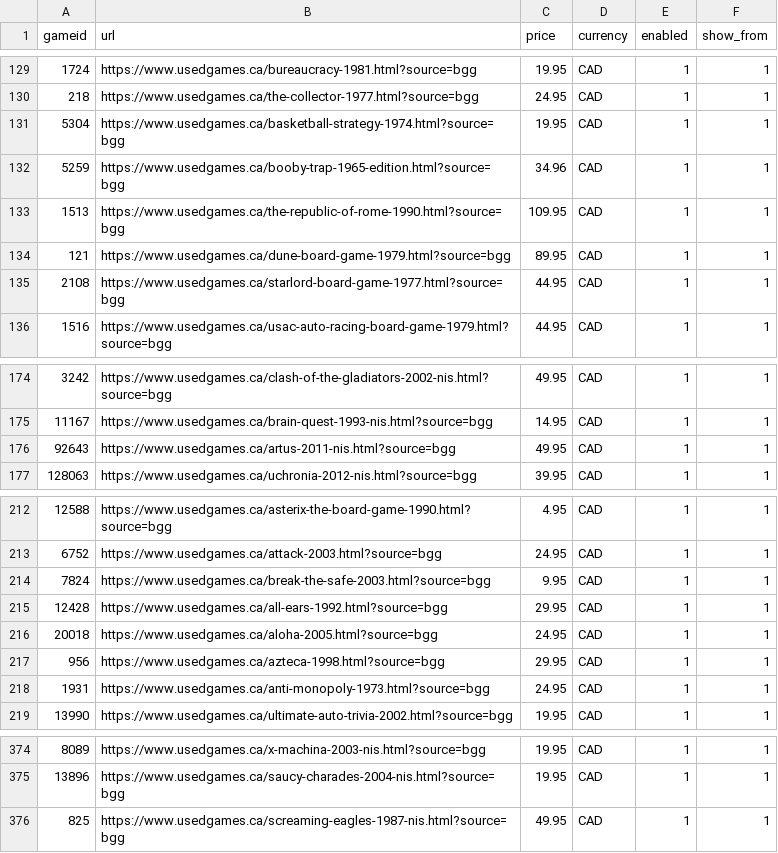
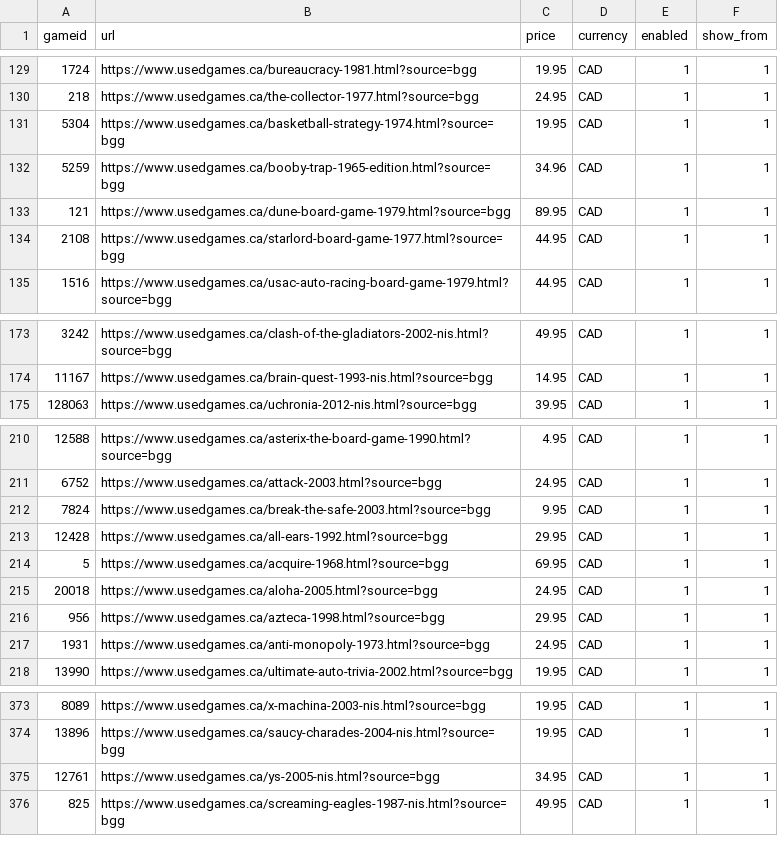
Before and after one commit to Johntheboardgamer/BGG-Inventory, a CSV file: bgg.csv, drawn as a sheet; only a part is shown, gaps mark what is left out.

Commit message:
Add files via upload

```diff
--- a/bgg.csv
+++ b/bgg.csv
@@ -132,3 +132,2 @@ gameid,url,price,currency,enabled,show_from
 5259,https://www.usedgames.ca/booby-trap-1965-edition.html?source=bgg,34.96,CAD,1,1
-1513,https://www.usedgames.ca/the-republic-of-rome-1990.html?source=bgg,109.95,CAD,1,1
 121,https://www.usedgames.ca/dune-board-game-1979.html?source=bgg,89.95,CAD,1,1
@@ -175,3 +174,2 @@ gameid,url,price,currency,enabled,show_from
 11167,https://www.usedgames.ca/brain-quest-1993-nis.html?source=bgg,14.95,CAD,1,1
-92643,https://www.usedgames.ca/artus-2011-nis.html?source=bgg,49.95,CAD,1,1
 128063,https://www.usedgames.ca/uchronia-2012-nis.html?source=bgg,39.95,CAD,1,1
@@ -215,2 +213,3 @@ gameid,url,price,currency,enabled,show_from
 12428,https://www.usedgames.ca/all-ears-1992.html?source=bgg,29.95,CAD,1,1
+5,https://www.usedgames.ca/acquire-1968.html?source=bgg,69.95,CAD,1,1
 20018,https://www.usedgames.ca/aloha-2005.html?source=bgg,24.95,CAD,1,1
@@ -375,2 +374,3 @@ gameid,url,price,currency,enabled,show_from
 13896,https://www.usedgames.ca/saucy-charades-2004-nis.html?source=bgg,19.95,CAD,1,1
+12761,https://www.usedgames.ca/ys-2005-nis.html?source=bgg,34.95,CAD,1,1
 825,https://www.usedgames.ca/screaming-eagles-1987-nis.html?source=bgg,49.95,CAD,1,1
```
